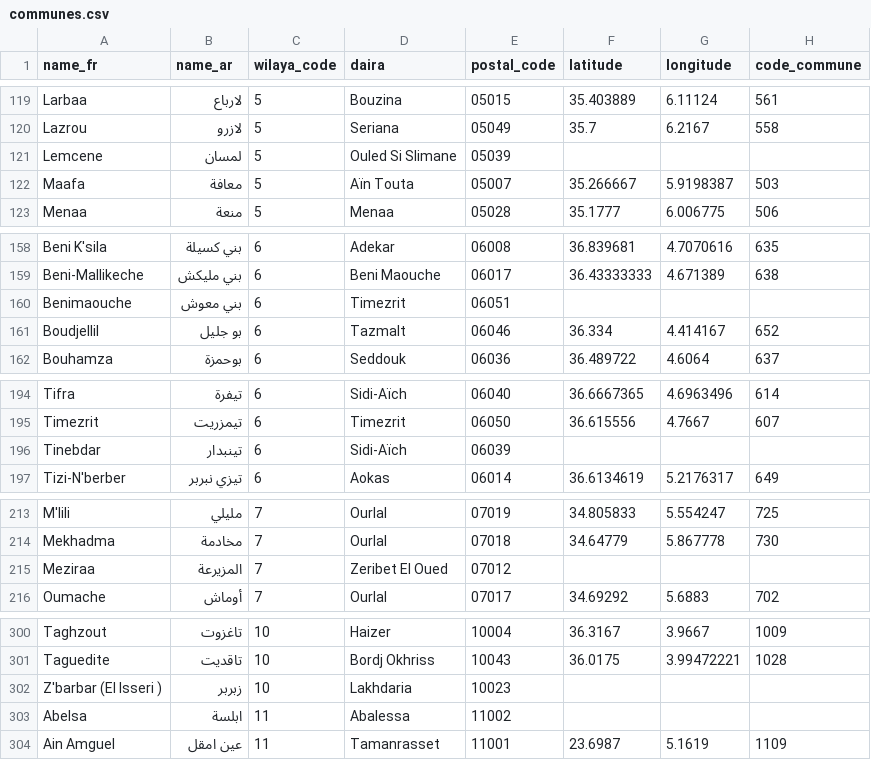
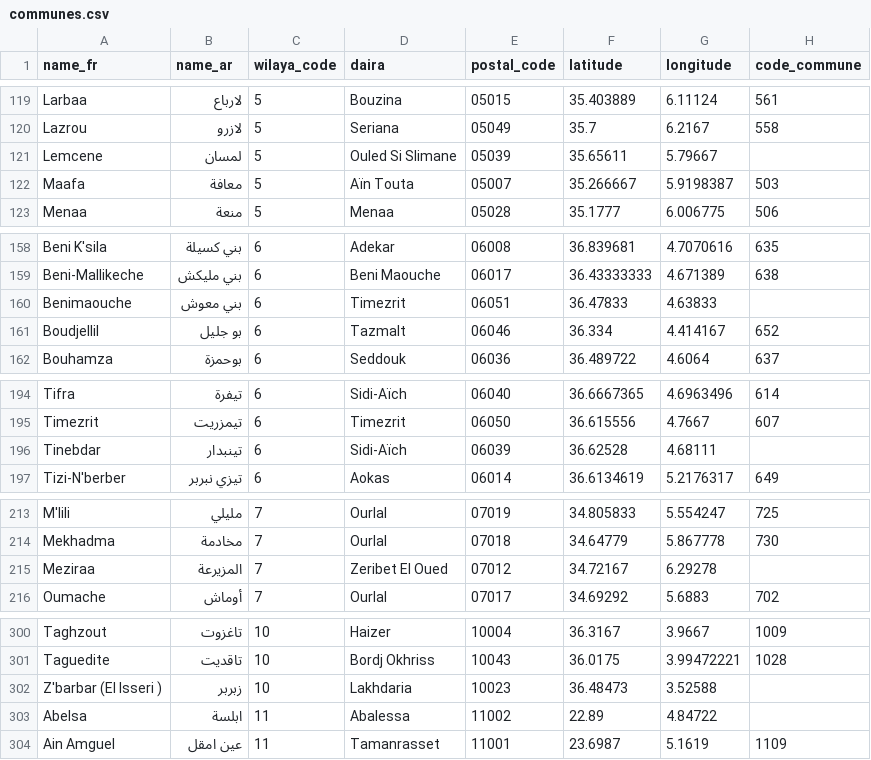
Before and after one commit to yasserstudio/geoalgeria, a CSV file: data/csv/communes.csv, drawn as a sheet; only a part is shown, gaps mark what is left out; the diff covers the shown part only.

Commit message:
Add GPS coordinates for all 10 remaining communes
Sources: French/English Wikipedia (verified coordinates).
Communes: Lemcene, Benimaouche, Tinebdar, Meziraa, Z'barbar,
Abelsa, Bologhine, Mohamed Belouzdad, Erraguene Souissi, Bouihi.
GeoJSON now has full 1,541 features (100% coverage).
Fun fact: Stidia (W27) sits exactly on the Prime Meridian (lng=0).

```diff
--- a/data/csv/communes.csv
+++ b/data/csv/communes.csv
@@ -120,3 +120,3 @@ Larbaa,لارباع,5,Bouzina,05015,35.403889,6.11124,561
 Lazrou,لازرو,5,Seriana,05049,35.7,6.2167,558
-Lemcene,لمسان,5,Ouled Si Slimane,05039,,,
+Lemcene,لمسان,5,Ouled Si Slimane,05039,35.65611,5.79667,
 Maafa,معافة,5,Aïn Touta,05007,35.266667,5.9198387,503
@@ -159,3 +159,3 @@ Beni K'sila,بني كسيلة,6,Adekar,06008,36.839681,4.7070616,635
 Beni-Mallikeche,بني مليكش,6,Beni Maouche,06017,36.43333333,4.671389,638
-Benimaouche,بني معوش,6,Timezrit,06051,,,
+Benimaouche,بني معوش,6,Timezrit,06051,36.47833,4.63833,
 Boudjellil,بو جليل,6,Tazmalt,06046,36.334,4.414167,652
@@ -195,3 +195,3 @@ Tifra,تيفرة,6,Sidi-Aïch,06040,36.6667365,4.6963496,614
 Timezrit,تيمزريت,6,Timezrit,06050,36.615556,4.7667,607
-Tinebdar,تينبدار,6,Sidi-Aïch,06039,,,
+Tinebdar,تينبدار,6,Sidi-Aïch,06039,36.62528,4.68111,
 Tizi-N'berber,تيزي نبربر,6,Aokas,06014,36.6134619,5.2176317,649
@@ -214,3 +214,3 @@ M'lili,مليلي,7,Ourlal,07019,34.805833,5.554247,725
 Mekhadma,مخادمة,7,Ourlal,07018,34.64779,5.867778,730
-Meziraa,المزيرعة,7,Zeribet El Oued,07012,,,
+Meziraa,المزيرعة,7,Zeribet El Oued,07012,34.72167,6.29278,
 Oumache,أوماش,7,Ourlal,07017,34.69292,5.6883,702
@@ -301,4 +301,4 @@ Taghzout,تاغزوت,10,Haizer,10004,36.3167,3.9667,1009
 Taguedite,تاقديت,10,Bordj Okhriss,10043,36.0175,3.99472221,1028
-Z'barbar (El Isseri ),زبربر,10,Lakhdaria,10023,,,
-Abelsa,ابلسة,11,Abalessa,11002,,,
+Z'barbar (El Isseri ),زبربر,10,Lakhdaria,10023,36.48473,3.52588,
+Abelsa,ابلسة,11,Abalessa,11002,22.89,4.84722,
 Ain Amguel,عين امقل,11,Tamanrasset,11001,23.6987,5.1619,1109
```
Also changed, not shown: 8 edited cells elsewhere in this file, 5 other files.
